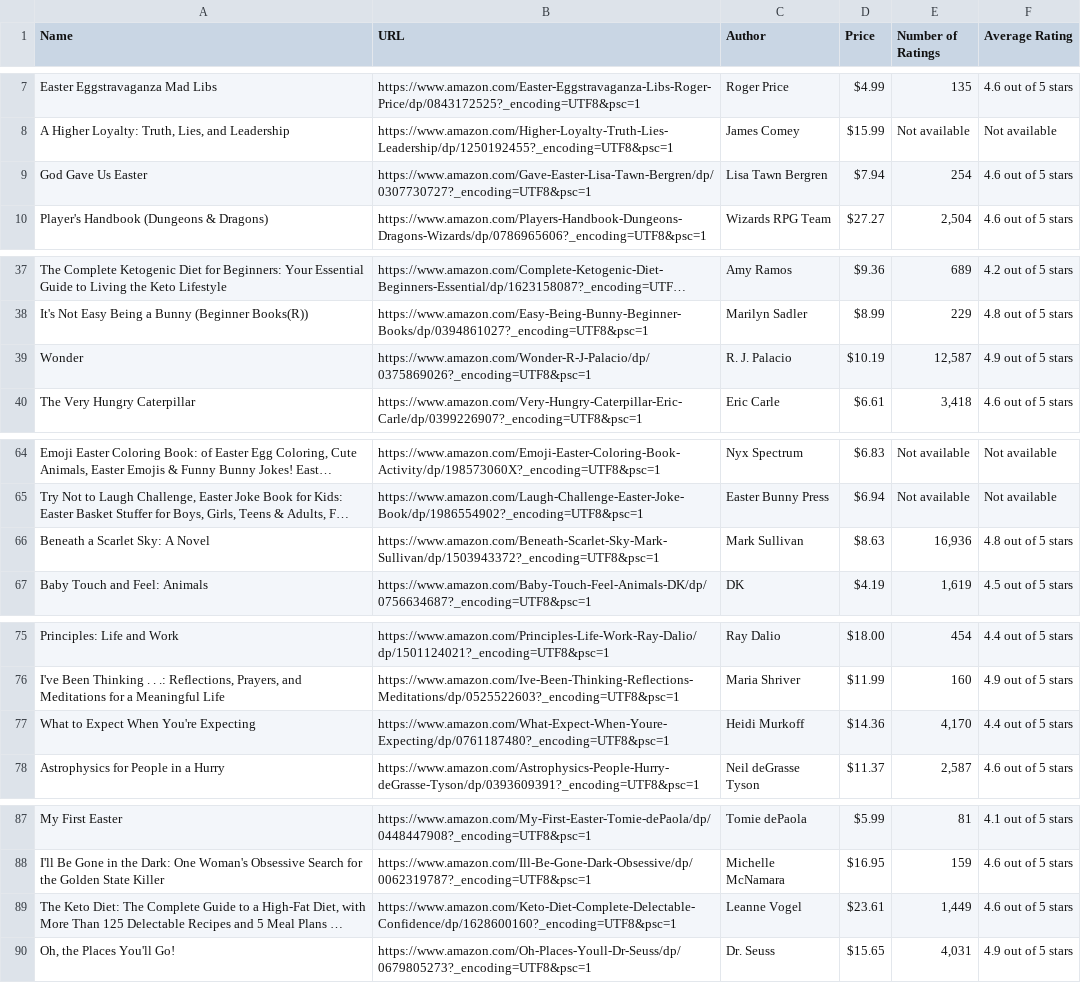
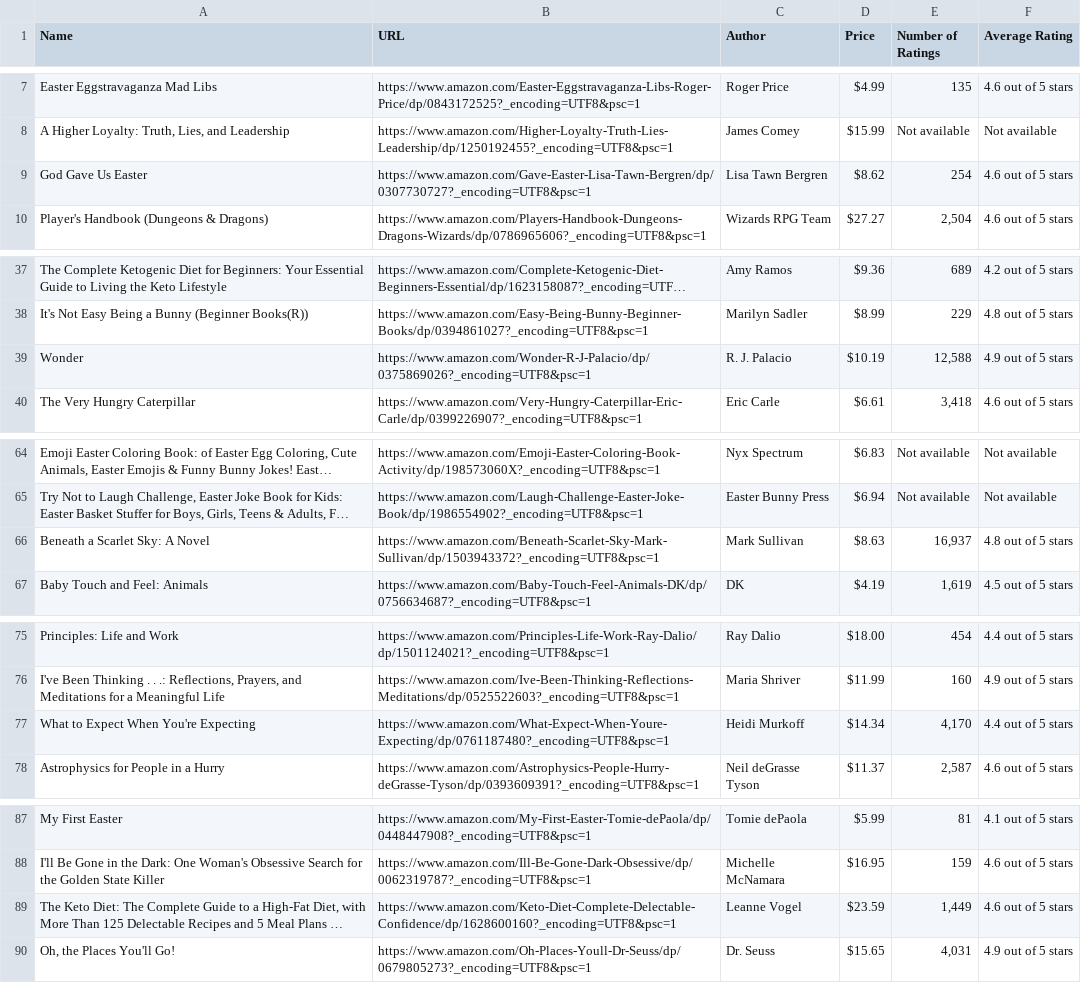
Before and after one commit to swetanjal/Amazon-Bestseller-Books-Web-Scraper, a CSV file: output/com_book.csv, drawn as a sheet; only a part is shown, gaps mark what is left out; long unchanged cells end in …; the diff names each change by its address in the sheet, - before the commit and + after, or states it on an @@ line.

```diff
--- a/output/com_book.csv
+++ b/output/com_book.csv
-D9 (Price): $7.94
+D9 (Price): $8.62
-E39 (Number of Ratings): 12,587
+E39 (Number of Ratings): 12,588
-E66 (Number of Ratings): 16,936
+E66 (Number of Ratings): 16,937
-D77 (Price): $14.36
+D77 (Price): $14.34
-D89 (Price): $23.61
+D89 (Price): $23.59
```
Also changed, not shown: output/in_book.csv.
